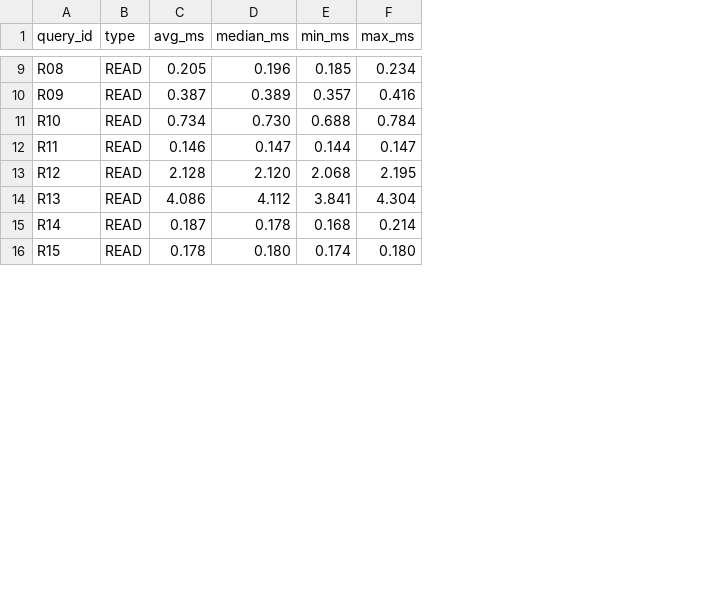
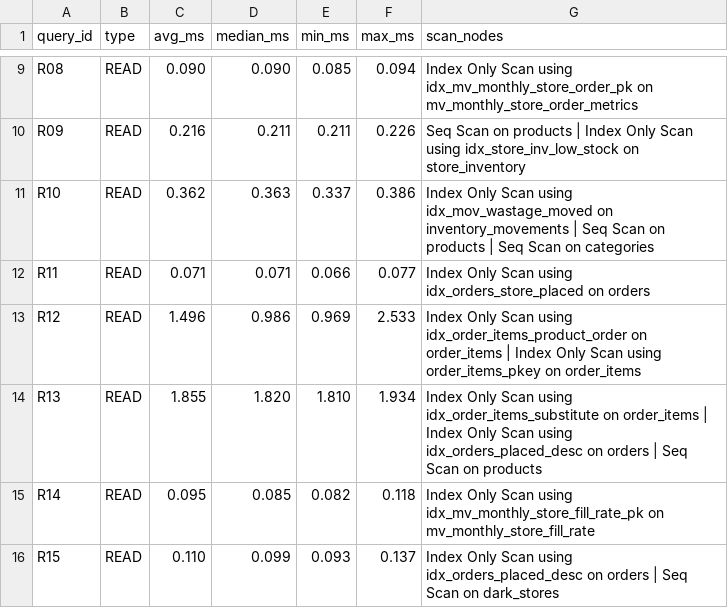
Before and after one commit to mrinal-create/DE_Project_2026, a CSV file: benchmarks/results/optimized/summary.csv, drawn as a sheet; only a part is shown, gaps mark what is left out; the diff covers the shown part only; the diff names each change by its address in the sheet, - before the commit and + after, or states it on an @@ line.

```diff
--- a/benchmarks/results/optimized/summary.csv
+++ b/benchmarks/results/optimized/summary.csv
+column G (scan_nodes), rows 9-16: Index Only Scan using idx_mv_monthly_store_order_pk on mv_monthly_store_order_metrics | Seq Scan on products | Index Only Scan using idx_store_inv_low_stock on store_inventory | Index Only Scan using idx_mov_wastage_moved on inventory_movements | Seq Scan on products | Seq Scan on categories | Index Only Scan using idx_orders_store_placed on orders | Index Only Scan using idx_order_items_product_order on order_items | Index Only Scan using order_items_pkey on order_items | Index Only Scan using idx_order_items_substitute on order_items | Index Only Scan using idx_orders_placed_desc on orders | Seq Scan on products | Index Only Scan using idx_mv_monthly_store_fill_rate_pk on mv_monthly_store_fill_rate | Index Only Scan using idx_orders_placed_desc on orders | Seq Scan on dark_stores
-C9 (avg_ms): 0.205
+C9 (avg_ms): 0.090
-D9 (median_ms): 0.196
+D9 (median_ms): 0.090
-E9 (min_ms): 0.185
+E9 (min_ms): 0.085
-F9 (max_ms): 0.234
+F9 (max_ms): 0.094
-C10 (avg_ms): 0.387
+C10 (avg_ms): 0.216
-D10 (median_ms): 0.389
+D10 (median_ms): 0.211
-E10 (min_ms): 0.357
+E10 (min_ms): 0.211
-F10 (max_ms): 0.416
+F10 (max_ms): 0.226
-C11 (avg_ms): 0.734
+C11 (avg_ms): 0.362
-D11 (median_ms): 0.730
+D11 (median_ms): 0.363
-E11 (min_ms): 0.688
+E11 (min_ms): 0.337
-F11 (max_ms): 0.784
+F11 (max_ms): 0.386
-C12 (avg_ms): 0.146
+C12 (avg_ms): 0.071
-D12 (median_ms): 0.147
+D12 (median_ms): 0.071
-E12 (min_ms): 0.144
+E12 (min_ms): 0.066
-F12 (max_ms): 0.147
+F12 (max_ms): 0.077
-C13 (avg_ms): 2.128
+C13 (avg_ms): 1.496
-D13 (median_ms): 2.120
+D13 (median_ms): 0.986
-E13 (min_ms): 2.068
+E13 (min_ms): 0.969
-F13 (max_ms): 2.195
+F13 (max_ms): 2.533
-C14 (avg_ms): 4.086
+C14 (avg_ms): 1.855
-D14 (median_ms): 4.112
+D14 (median_ms): 1.820
-E14 (min_ms): 3.841
+E14 (min_ms): 1.810
-F14 (max_ms): 4.304
+F14 (max_ms): 1.934
-C15 (avg_ms): 0.187
+C15 (avg_ms): 0.095
-D15 (median_ms): 0.178
+D15 (median_ms): 0.085
-E15 (min_ms): 0.168
+E15 (min_ms): 0.082
-F15 (max_ms): 0.214
+F15 (max_ms): 0.118
-C16 (avg_ms): 0.178
+C16 (avg_ms): 0.110
-D16 (median_ms): 0.180
+D16 (median_ms): 0.099
-E16 (min_ms): 0.174
+E16 (min_ms): 0.093
-F16 (max_ms): 0.180
+F16 (max_ms): 0.137
```
Also changed, not shown: 88 edited cells elsewhere in this file, 31 other files.
